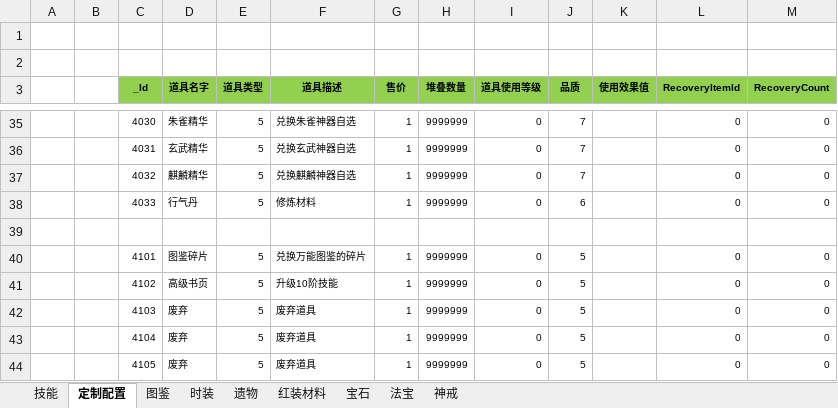
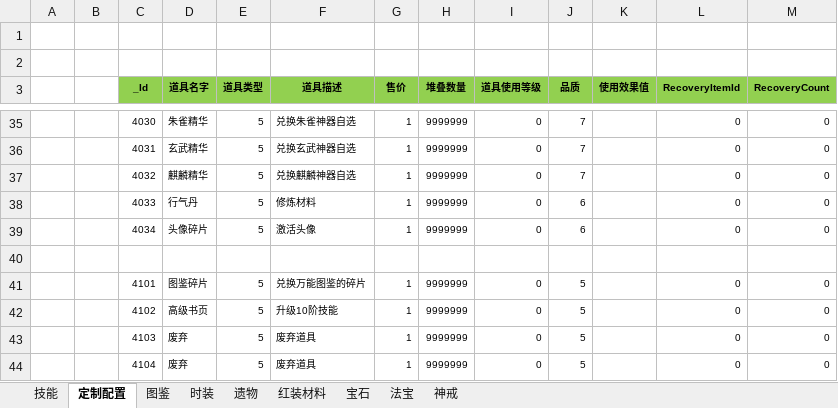
Before and after one commit to wokanjianyang/WrittenLegend, an Excel workbook: Excel/ItemConfig.xlsx, sheet 定制配置, drawn as a sheet; only a part is shown, gaps mark what is left out; the shorter side is filled out with more unchanged rows; values as stored, in another font and other column widths than the file's, no borders; the diff names each change by its address in the sheet, - before the commit and + after, or states it on an @@ line.

```diff
--- a/Excel/ItemConfig.xlsx (sheet 定制配置)
+++ b/Excel/ItemConfig.xlsx (sheet 定制配置)
+row 39:  |  | 4034 | 头像碎片 | 5 | 激活头像 | 1 | 9999999 | 0 | 6 |  | 0 | 0
```
Also changed, not shown: 38 other files.
